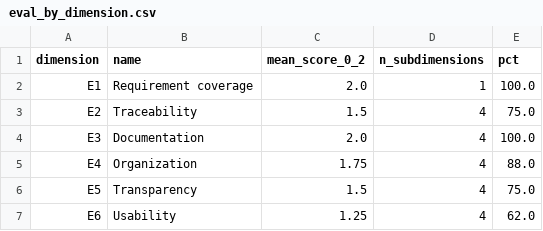
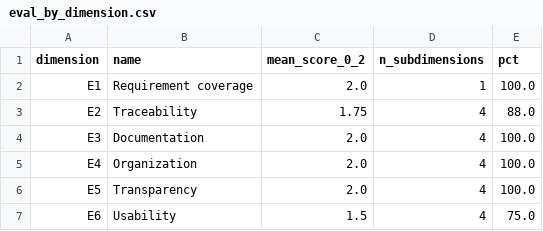
Before and after one commit to telmomm/github-research-infrastructure-study, a CSV file: results/framework/eval_by_dimension.csv, drawn as a sheet.

```diff
--- a/results/framework/eval_by_dimension.csv
+++ b/results/framework/eval_by_dimension.csv
@@ -2,6 +2,6 @@ dimension,name,mean_score_0_2,n_subdimensions,pct
 E1,Requirement coverage,2.0,1,100.0
-E2,Traceability,1.5,4,75.0
+E2,Traceability,1.75,4,88.0
 E3,Documentation,2.0,4,100.0
-E4,Organization,1.75,4,88.0
-E5,Transparency,1.5,4,75.0
-E6,Usability,1.25,4,62.0
+E4,Organization,2.0,4,100.0
+E5,Transparency,2.0,4,100.0
+E6,Usability,1.5,4,75.0
```
Also changed, not shown: analysis/findings.csv, case-study/evaluation_scores.csv, 8 other files.
